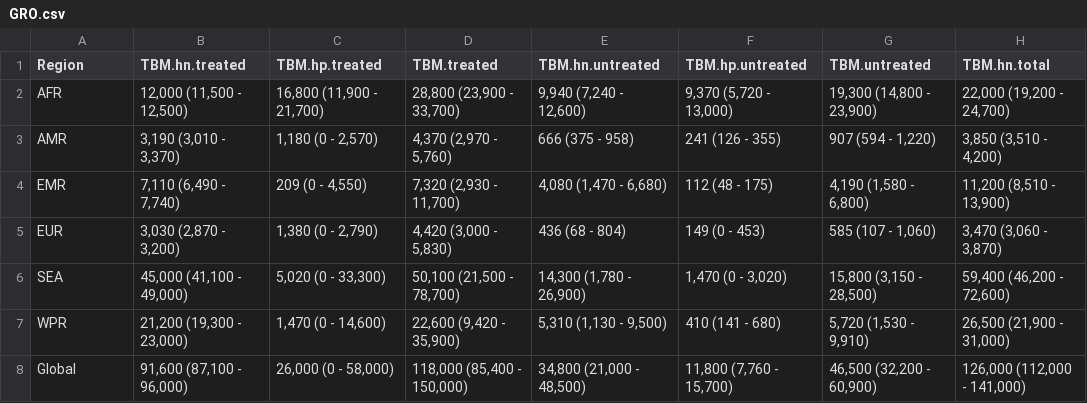
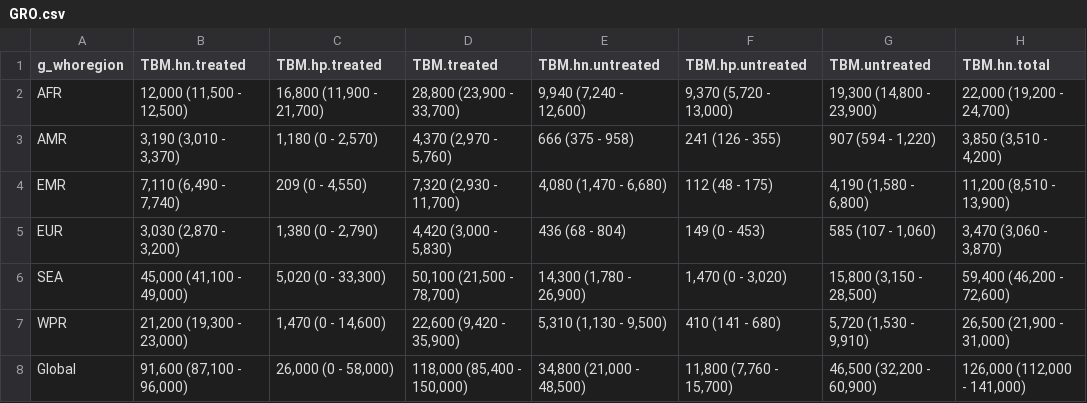
Before and after one commit to petedodd/tbme, a CSV file: results/GRO.csv, drawn as a sheet; only a part is shown; the diff names each change by its address in the sheet, - before the commit and + after, or states it on an @@ line.

```diff
--- a/results/GRO.csv
+++ b/results/GRO.csv
-A1: Region
+A1: g_whoregion
```
Also changed, not shown: results/GRO.sa2.csv, results/GRO.sa3.csv, 6 other files.
